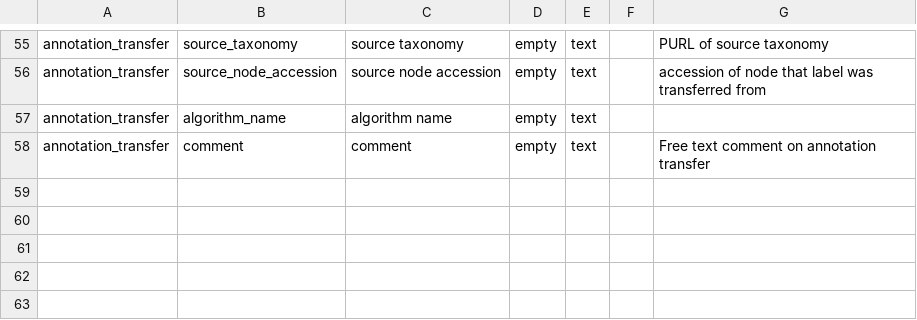
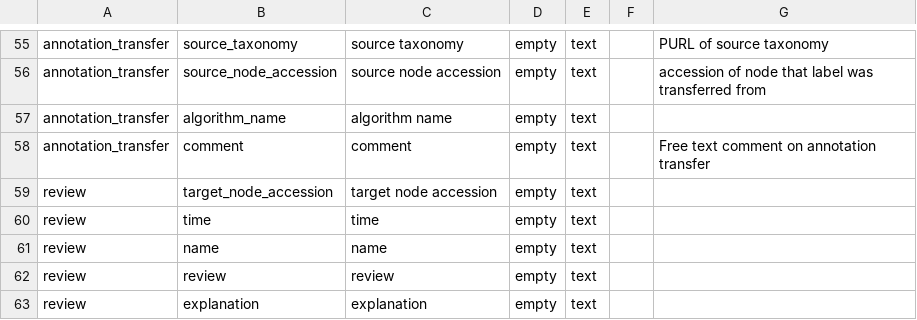
Before and after one commit to brain-bican/human-brain-cell-atlas_v1_neurons, a TSV file: src/schema/column.tsv, drawn as a sheet; only a part is shown, gaps mark what is left out.

```diff
--- a/src/schema/column.tsv
+++ b/src/schema/column.tsv
@@ -58 +58,6 @@ annotation_transfer	algorithm_name	algorithm name	empty	text
 annotation_transfer	comment	comment	empty	text		Free text comment on annotation transfer
+review	target_node_accession	target node accession	empty	text		
+review	time	time	empty	text		
+review	name	name	empty	text		
+review	review	review	empty	text		
+review	explanation	explanation	empty	text		
```
Also changed, not shown: src/schema/table.tsv, 8 other files.
